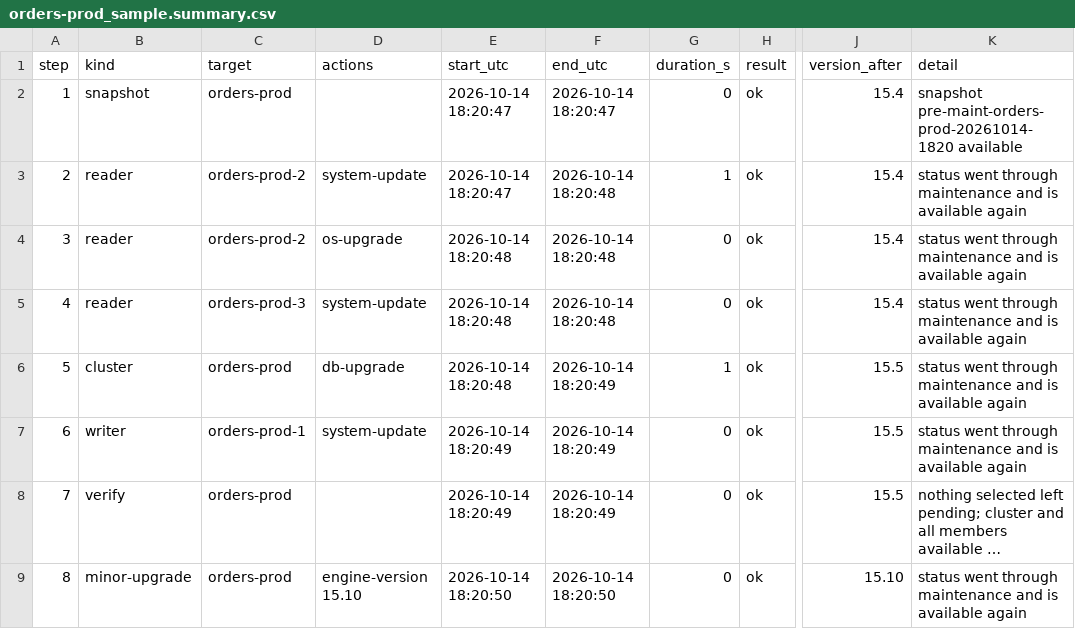
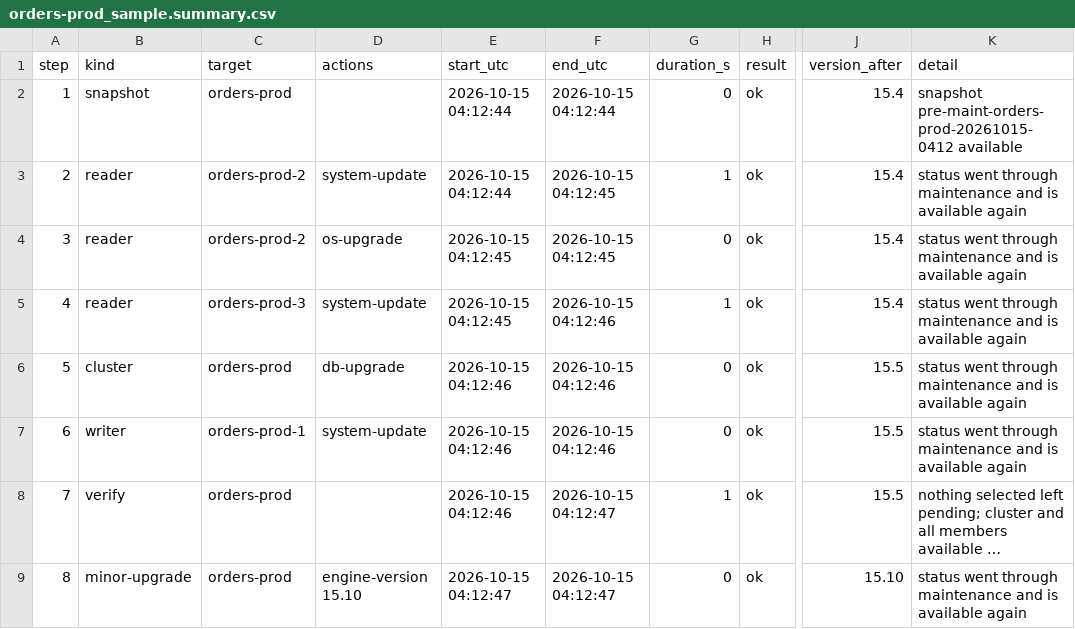
Before and after one commit to manideepgrandhi/DBA, a CSV file: AWS/RDS_Patch_Runner/samples/orders-prod_sample.summary.csv, drawn as a sheet; only a part is shown, gaps mark what is left out; long unchanged cells end in …; the diff names each change by its address in the sheet, - before the commit and + after, or states it on an @@ line.

Commit message:
RDS_Patch_Runner v1.1.1: dry runs save their output (_dryrun.log, _plan.txt, _plan.json, _plan.html with --html) incl. nothing-to-do and preflight abort; --no-save; absolute paths in the last log line; Output files docs + samples

```diff
--- a/AWS/RDS_Patch_Runner/samples/orders-prod_sample.summary.csv
+++ b/AWS/RDS_Patch_Runner/samples/orders-prod_sample.summary.csv
-E2:E3 (start_utc): 2026-10-14 18:20:47
+E2:E3 (start_utc): 2026-10-15 04:12:44
-F2 (end_utc): 2026-10-14 18:20:47
+F2 (end_utc): 2026-10-15 04:12:44
-K2 (detail): snapshot pre-maint-orders-prod-20261014-1820 available
+K2 (detail): snapshot pre-maint-orders-prod-20261015-0412 available
-F3:F4 (end_utc): 2026-10-14 18:20:48
+F3:F4 (end_utc): 2026-10-15 04:12:45
-E4:E5 (start_utc): 2026-10-14 18:20:48
+E4:E5 (start_utc): 2026-10-15 04:12:45
-F5 (end_utc): 2026-10-14 18:20:48
+F5 (end_utc): 2026-10-15 04:12:46
-G5 (duration_s): 0
+G5 (duration_s): 1
-E6 (start_utc): 2026-10-14 18:20:48
+E6 (start_utc): 2026-10-15 04:12:46
-F6:F7 (end_utc): 2026-10-14 18:20:49
+F6:F7 (end_utc): 2026-10-15 04:12:46
-G6 (duration_s): 1
+G6 (duration_s): 0
-E7:E8 (start_utc): 2026-10-14 18:20:49
+E7:E8 (start_utc): 2026-10-15 04:12:46
-F8 (end_utc): 2026-10-14 18:20:49
+F8 (end_utc): 2026-10-15 04:12:47
-G8 (duration_s): 0
+G8 (duration_s): 1
-E9 (start_utc): 2026-10-14 18:20:50
+E9 (start_utc): 2026-10-15 04:12:47
-F9 (end_utc): 2026-10-14 18:20:50
+F9 (end_utc): 2026-10-15 04:12:47
```
Also changed, not shown: 21 other files.
